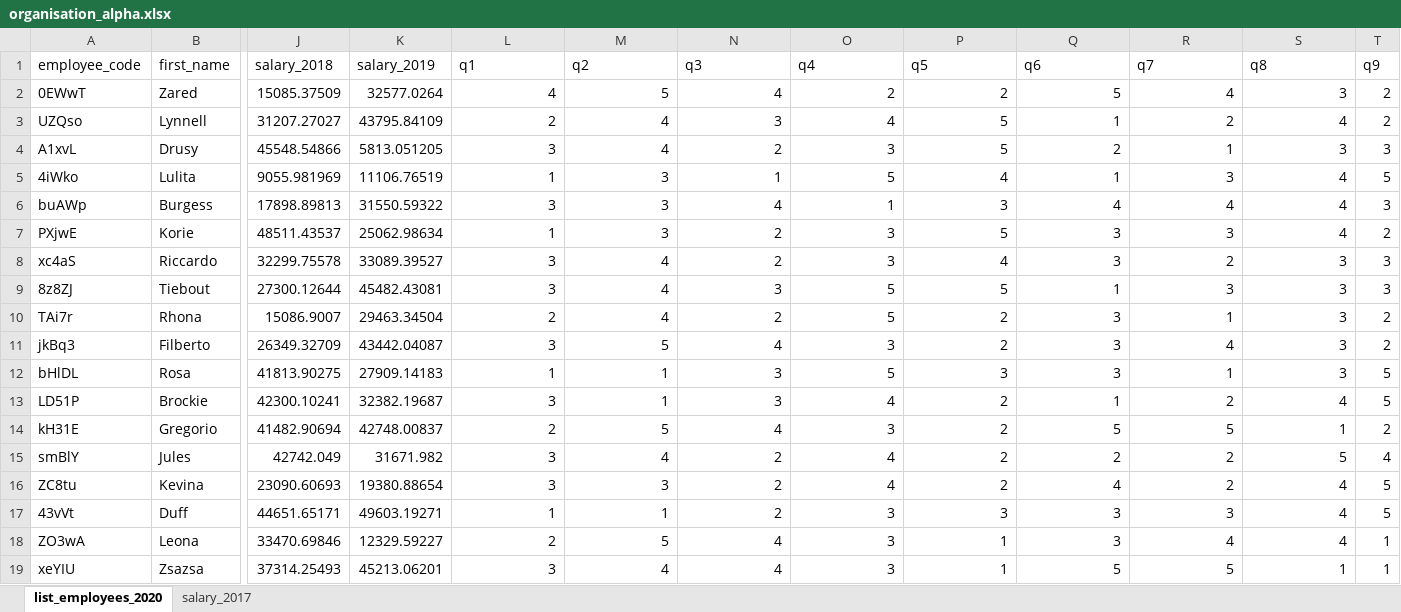
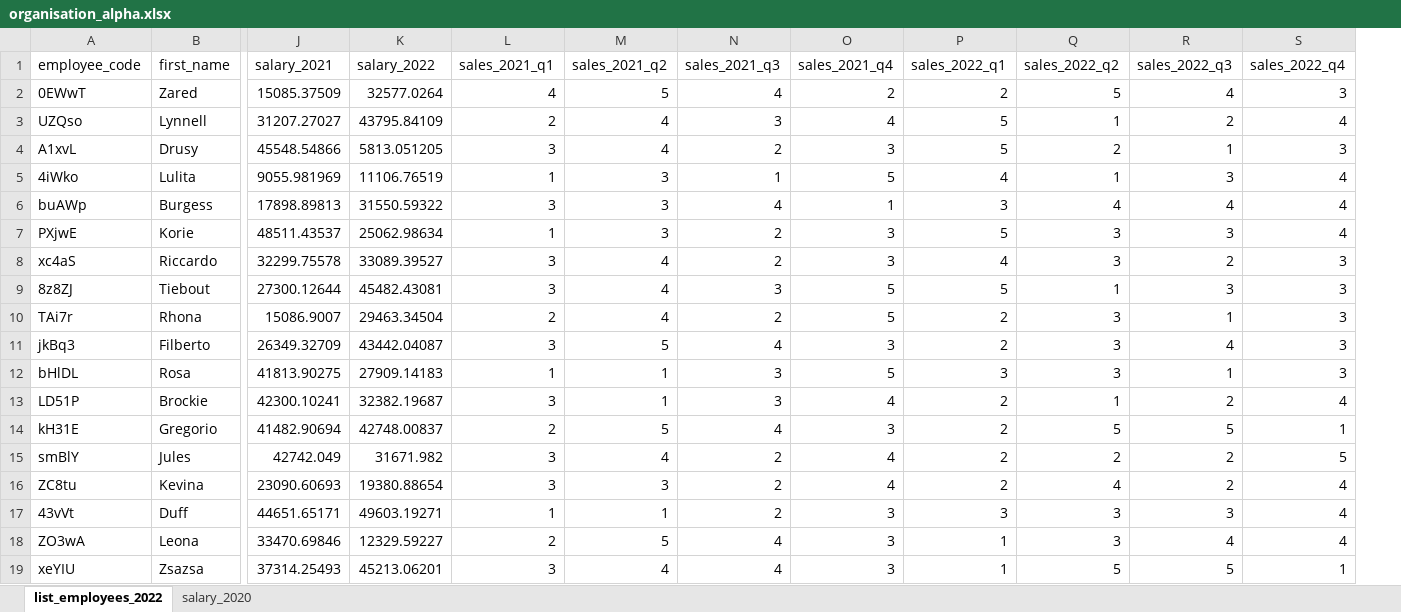
Before and after one commit to damien-dupre/ac584_ac579, an Excel workbook: data/organisation_alpha.xlsx, sheet list_employees_2022, drawn as a sheet; only a part is shown, gaps mark what is left out; values as stored, in another font and other column widths than the file's, no borders; the diff names each change by its address in the sheet, - before the commit and + after, or states it on an @@ line.

```diff
--- a/data/organisation_alpha.xlsx (sheet list_employees_2022)
+++ b/data/organisation_alpha.xlsx (sheet list_employees_2022)
-sheet tab: list_employees_2020
+sheet tab: list_employees_2022
-sheet tab: salary_2017
+sheet tab: salary_2020
-column T (q9), rows 2-19: 2 | 2 | 3 | 5 | 3 | 2 | 3 | 3 | 2 | 2 | 5 | 5 | 2 | 4 | 5 | 5 | 1 | 1
-J1: salary_2018
+J1: salary_2021
-K1: salary_2019
+K1: salary_2022
-L1: q1
+L1: sales_2021_q1
-M1: q2
+M1: sales_2021_q2
-N1: q3
+N1: sales_2021_q3
-O1: q4
+O1: sales_2021_q4
-P1: q5
+P1: sales_2022_q1
-Q1: q6
+Q1: sales_2022_q2
-R1: q7
+R1: sales_2022_q3
-S1: q8
+S1: sales_2022_q4
```
Also changed, not shown: sheet salary_2020, 12 other files.
